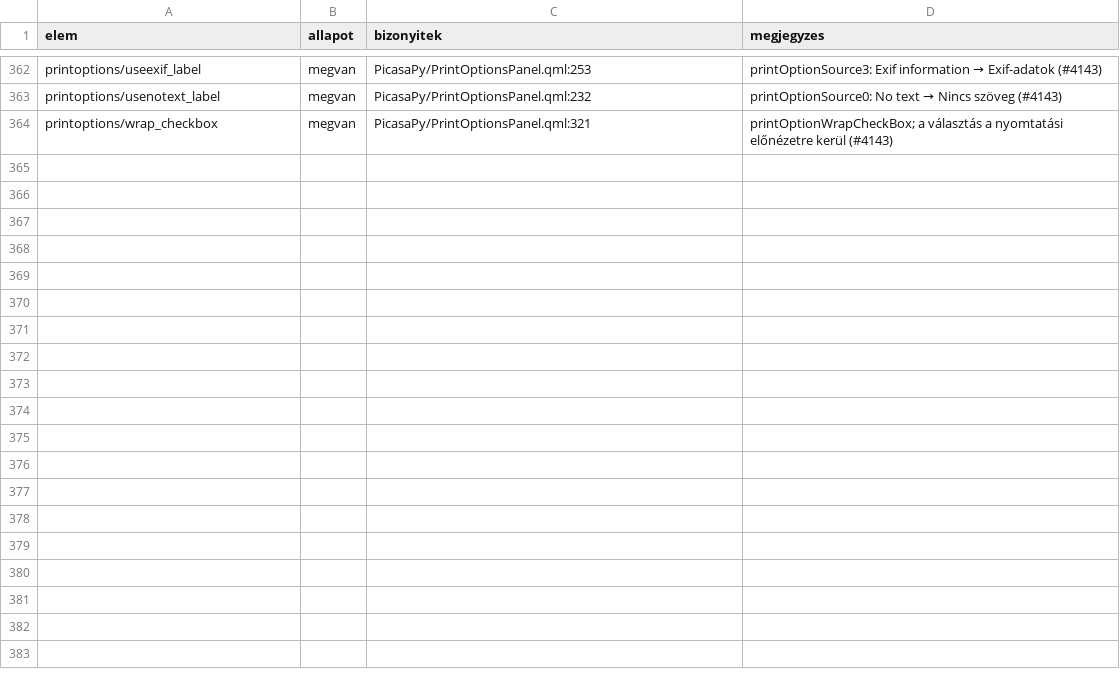
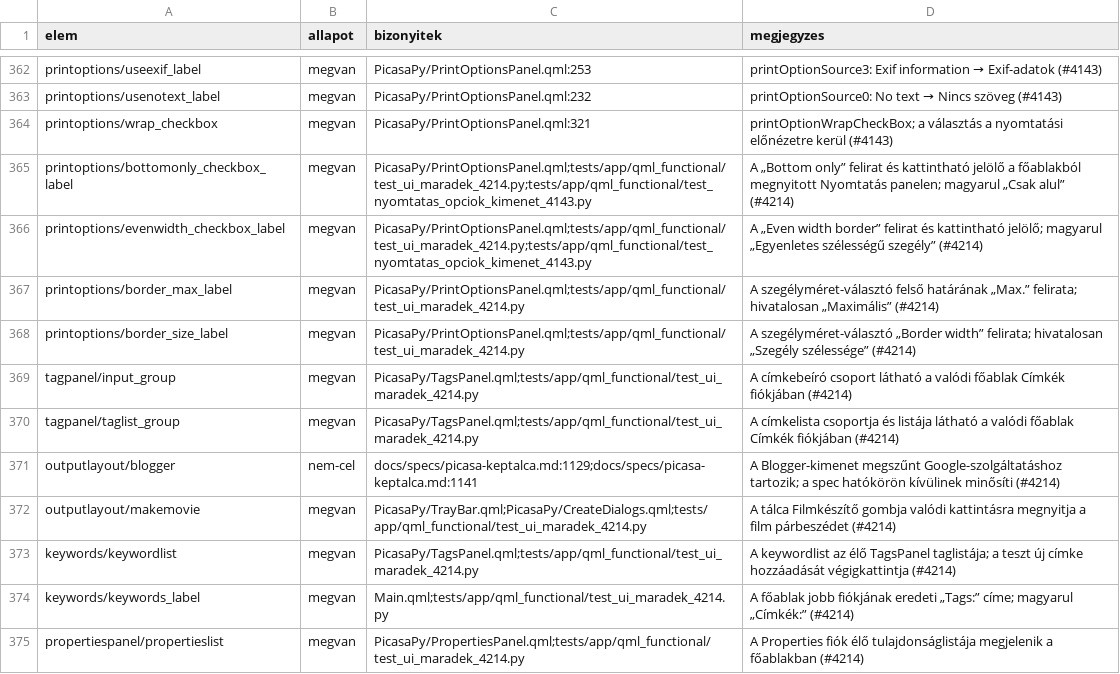
Before and after one commit to sanchomuzax/PicasaPy, a CSV file: docs/specs/ui-lefedettseg-elemek.csv, drawn as a sheet; only a part is shown, gaps mark what is left out; the diff covers the shown part only; the diff names each change by its address in the sheet, - before the commit and + after, or states it on an @@ line.

```diff
--- a/docs/specs/ui-lefedettseg-elemek.csv
+++ b/docs/specs/ui-lefedettseg-elemek.csv
+row 365: printoptions/bottomonly_checkbox_label | megvan | PicasaPy/PrintOptionsPanel.qml;tests/app/qml_functional/test_ui_maradek_4214.py;tests/app/qml_functional/test_nyomtatas_opciok_kimenet_4143.py | A „Bottom only” felirat és kattintható jelölő a főablakból megnyitott Nyomtatás panelen; magyarul „Csak alul” (#4214)
+row 366: printoptions/evenwidth_checkbox_label | megvan | PicasaPy/PrintOptionsPanel.qml;tests/app/qml_functional/test_ui_maradek_4214.py;tests/app/qml_functional/test_nyomtatas_opciok_kimenet_4143.py | A „Even width border” felirat és kattintható jelölő; magyarul „Egyenletes szélességű szegély” (#4214)
+row 367: printoptions/border_max_label | megvan | PicasaPy/PrintOptionsPanel.qml;tests/app/qml_functional/test_ui_maradek_4214.py | A szegélyméret-választó felső határának „Max.” felirata; hivatalosan „Maximális” (#4214)
+row 368: printoptions/border_size_label | megvan | PicasaPy/PrintOptionsPanel.qml;tests/app/qml_functional/test_ui_maradek_4214.py | A szegélyméret-választó „Border width” felirata; hivatalosan „Szegély szélessége” (#4214)
+row 369: tagpanel/input_group | megvan | PicasaPy/TagsPanel.qml;tests/app/qml_functional/test_ui_maradek_4214.py | A címkebeíró csoport látható a valódi főablak Címkék fiókjában (#4214)
+row 370: tagpanel/taglist_group | megvan | PicasaPy/TagsPanel.qml;tests/app/qml_functional/test_ui_maradek_4214.py | A címkelista csoportja és listája látható a valódi főablak Címkék fiókjában (#4214)
+row 371: outputlayout/blogger | nem-cel | docs/specs/picasa-keptalca.md:1129;docs/specs/picasa-keptalca.md:1141 | A Blogger-kimenet megszűnt Google-szolgáltatáshoz tartozik; a spec hatókörön kívülinek minősíti (#4214)
+row 372: outputlayout/makemovie | megvan | PicasaPy/TrayBar.qml;PicasaPy/CreateDialogs.qml;tests/app/qml_functional/test_ui_maradek_4214.py | A tálca Filmkészítő gombja valódi kattintásra megnyitja a film párbeszédet (#4214)
+row 373: keywords/keywordlist | megvan | PicasaPy/TagsPanel.qml;tests/app/qml_functional/test_ui_maradek_4214.py | A keywordlist az élő TagsPanel taglistája; a teszt új címke hozzáadását végigkattintja (#4214)
+row 374: keywords/keywords_label | megvan | Main.qml;tests/app/qml_functional/test_ui_maradek_4214.py | A főablak jobb fiókjának eredeti „Tags:” címe; magyarul „Címkék:” (#4214)
+row 375: propertiespanel/propertieslist | megvan | PicasaPy/PropertiesPanel.qml;tests/app/qml_functional/test_ui_maradek_4214.py | A Properties fiók élő tulajdonságlistája megjelenik a főablakban (#4214)
```
Also changed, not shown: 10 added rows elsewhere in this file, docs/specs/ui-lefedettseg-megfeleltetes.csv, 10 other files.
